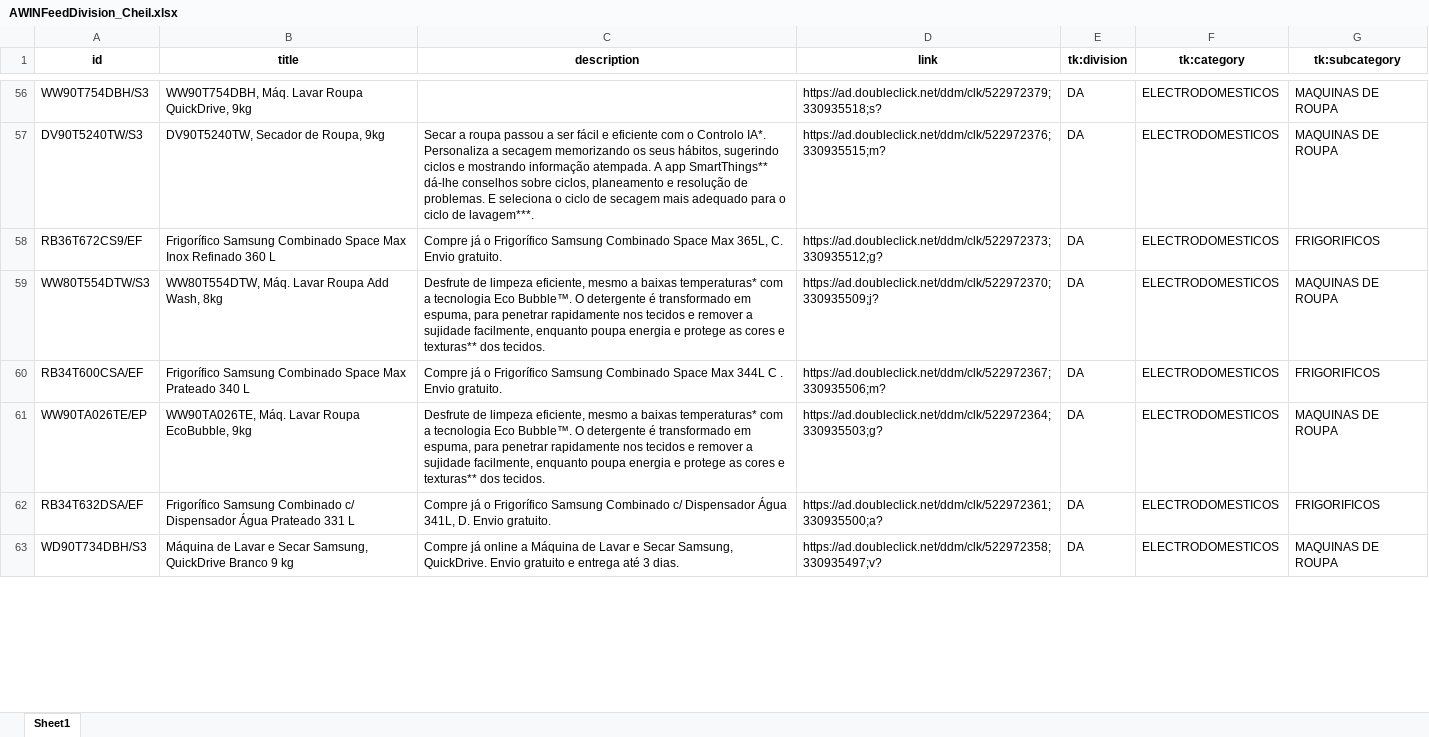
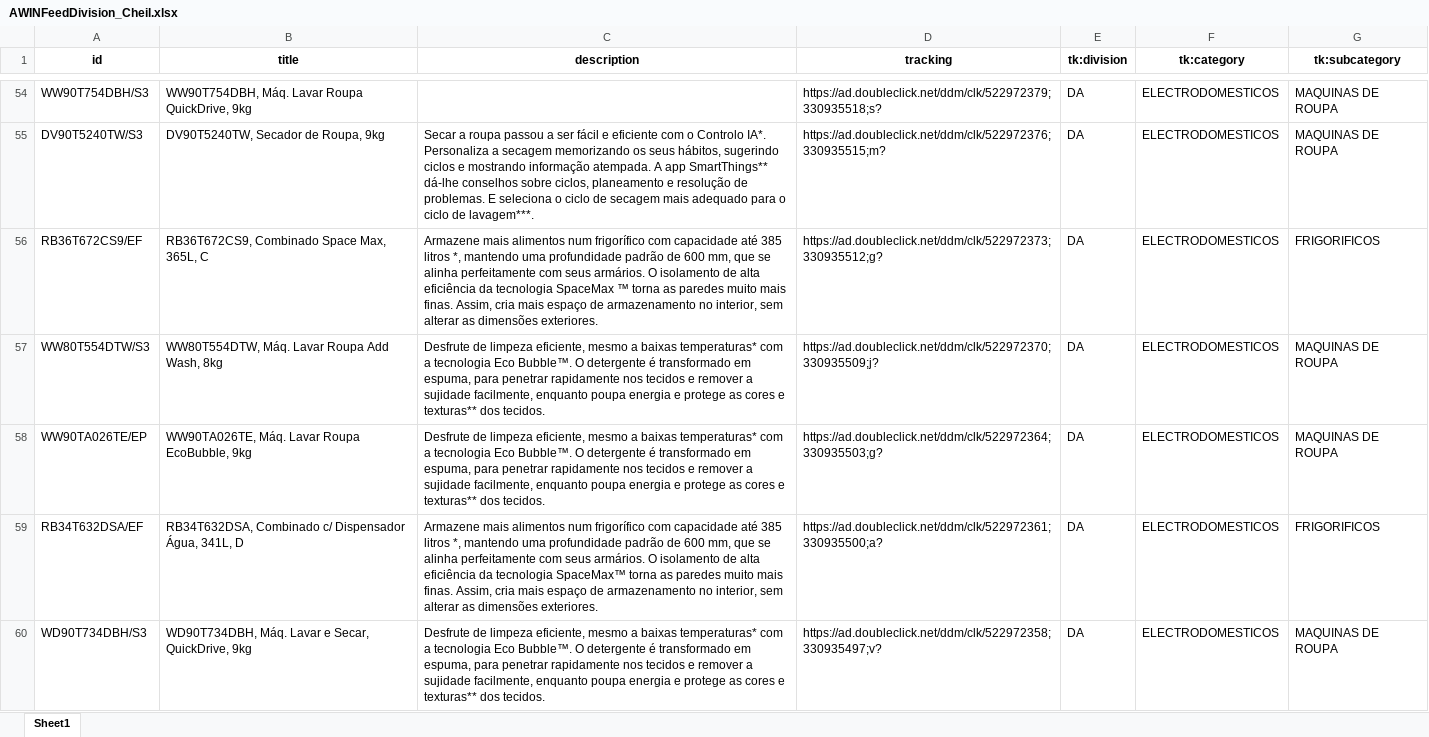
Before and after one commit to GloriaSilva/FEED-CHEIL-DIGITAL, an Excel workbook: finalfeeds/division/AWINFeedDivision_Cheil.xlsx, sheet Sheet1, drawn as a sheet; only a part is shown, gaps mark what is left out; values as stored, in another font and other column widths than the file's, no borders; removed rows and columns are numbered as before the commit, all else as after; the diff covers the shown part only; the diff names each change by its address in the sheet, - before the commit and + after, or states it on an @@ line.

```diff
--- a/finalfeeds/division/AWINFeedDivision_Cheil.xlsx (sheet Sheet1)
+++ b/finalfeeds/division/AWINFeedDivision_Cheil.xlsx (sheet Sheet1)
-D1: link
+D1: tracking
-B56 (title): Frigorífico Samsung Combinado Space Max Inox Refinado 360 L
+B56 (title): RB36T672CS9, Combinado Space Max, 365L, C
-C56 (description): Compre já o Frigorífico Samsung Combinado Space Max 365L, C. Envio gratuito.
+C56 (description): Armazene mais alimentos num frigorífico com capacidade até 385 litros *, mantendo uma profundidade padrão de 600 mm, que se alinha perfeitamente com seus armários. O isolamento de alta eficiência da tecnologia SpaceMax ™ torna as paredes muito mais finas. Assim, cria mais espaço de armazenamento no interior, sem alterar as dimensões exteriores.
-row 60: RB34T600CSA/EF | Frigorífico Samsung Combinado Space Max Prateado 340 L | Compre já o Frigorífico Samsung Combinado Space Max 344L C . Envio gratuito. | https://ad.doubleclick.net/ddm/clk/522972367;330935506;m? | DA | ELECTRODOMESTICOS | FRIGORIFICOS
-B59 (title): Frigorífico Samsung Combinado c/ Dispensador Água Prateado 331 L
+B59 (title): RB34T632DSA, Combinado c/ Dispensador Água, 341L, D
-C59 (description): Compre já o Frigorífico Samsung Combinado c/ Dispensador Água 341L, D. Envio gratuito.
+C59 (description): Armazene mais alimentos num frigorífico com capacidade até 385 litros *, mantendo uma profundidade padrão de 600 mm, que se alinha perfeitamente com seus armários. O isolamento de alta eficiência da tecnologia SpaceMax™ torna as paredes muito mais finas. Assim, cria mais espaço de armazenamento no interior, sem alterar as dimensões exteriores.
-B60 (title): Máquina de Lavar e Secar Samsung, QuickDrive Branco 9 kg
+B60 (title): WD90T734DBH, Máq. Lavar e Secar, QuickDrive, 9kg
-C60 (description): Compre já online a Máquina de Lavar e Secar Samsung, QuickDrive. Envio gratuito e entrega até 3 dias.
+C60 (description): Desfrute de limpeza eficiente, mesmo a baixas temperaturas* com a tecnologia Eco Bubble™. O detergente é transformado em espuma, para penetrar rapidamente nos tecidos e remover a sujidade facilmente, enquanto poupa energia e protege as cores e texturas** dos tecidos.
```
Also changed, not shown: 5 added rows, 4 removed rows and 399 edited cells elsewhere in this sheet, finalfeeds/division/CriteoFeedDivision_Cheil.xlsx, uploads/AWIN/ES_AWIN_Sheet_Template.xlsx, 7 other files.
